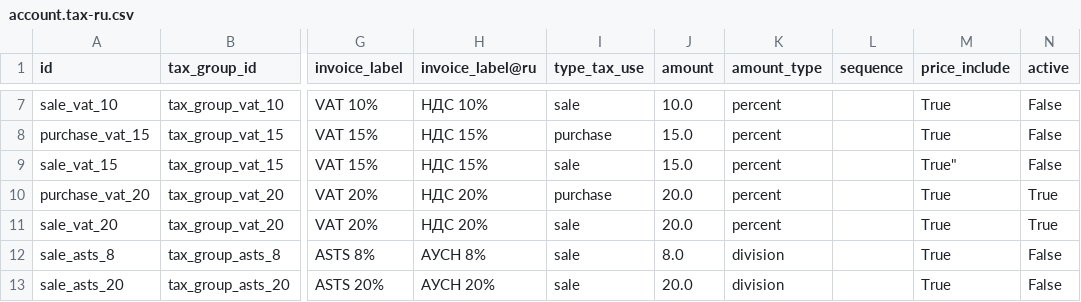
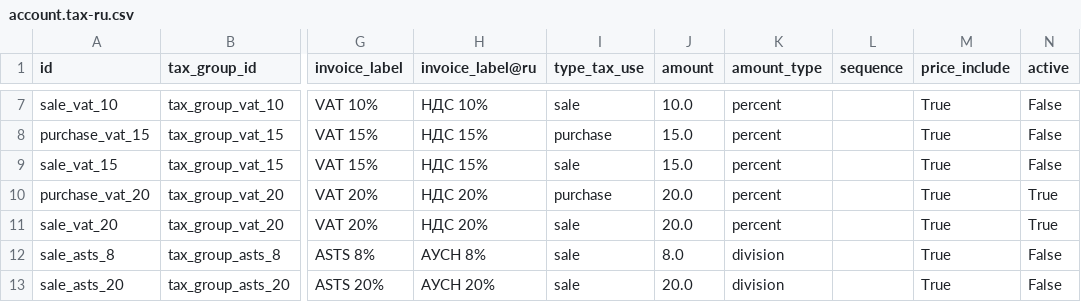
Before and after one commit to Katulos/l10n-russia, a CSV file: l10n_ru/data/template/account.tax-ru.csv, drawn as a sheet; only a part is shown, gaps mark what is left out; the diff names each change by its address in the sheet, - before the commit and + after, or states it on an @@ line.

Commit message:
Fix tax csv

```diff
--- a/l10n_ru/data/template/account.tax-ru.csv
+++ b/l10n_ru/data/template/account.tax-ru.csv
-M9 (price_include): True"
+M9 (price_include): True
```
